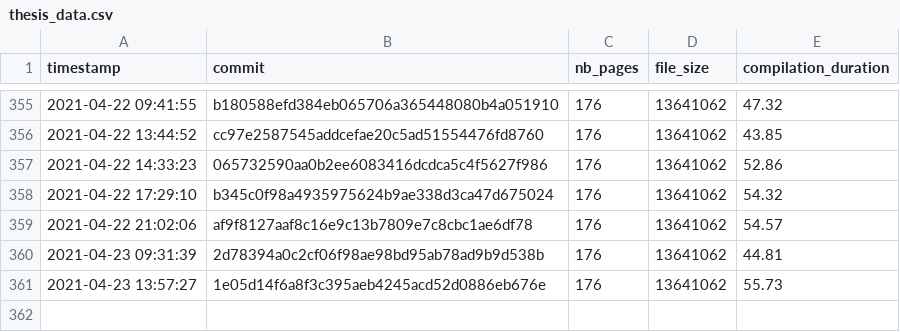
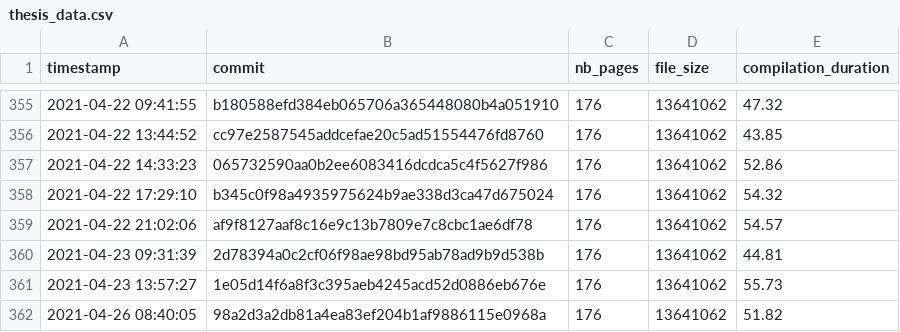
Before and after one commit to Ezibenroc/thesis, a CSV file: build/thesis_data.csv, drawn as a sheet; only a part is shown, gaps mark what is left out.

Commit message:
New compilation

```diff
--- a/build/thesis_data.csv
+++ b/build/thesis_data.csv
@@ -361 +361,2 @@ timestamp,commit,nb_pages,file_size,compilation_duration
 2021-04-23 13:57:27,1e05d14f6a8f3c395aeb4245acd52d0886eb676e,176,13641062,55.73
+2021-04-26 08:40:05,98a2d3a2db81a4ea83ef204b1af9886115e0968a,176,13641062,51.82
```
Also changed, not shown: 3 other files.
